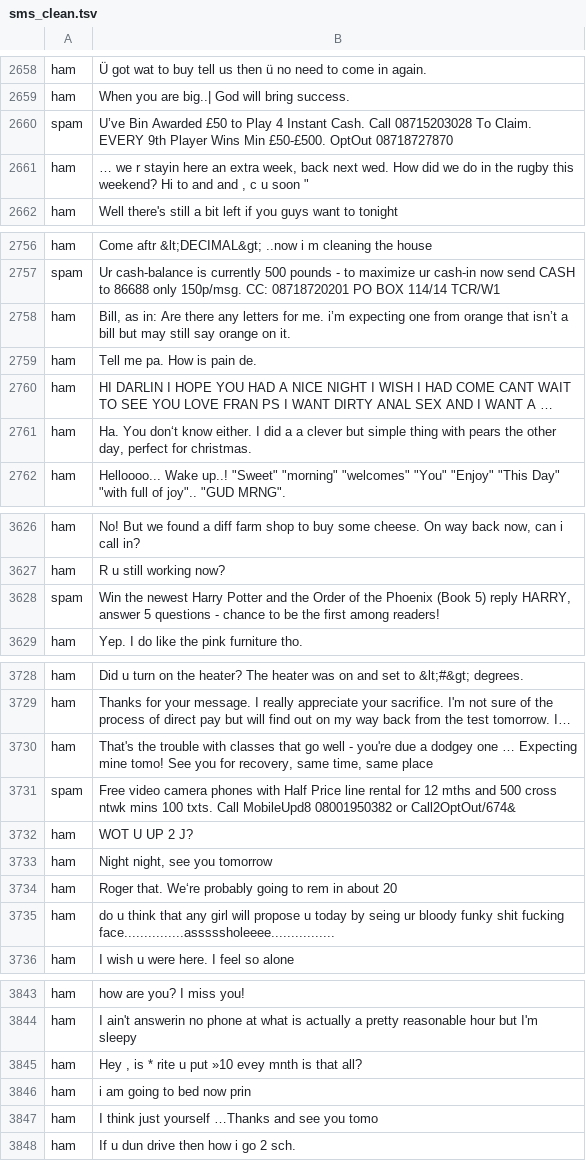
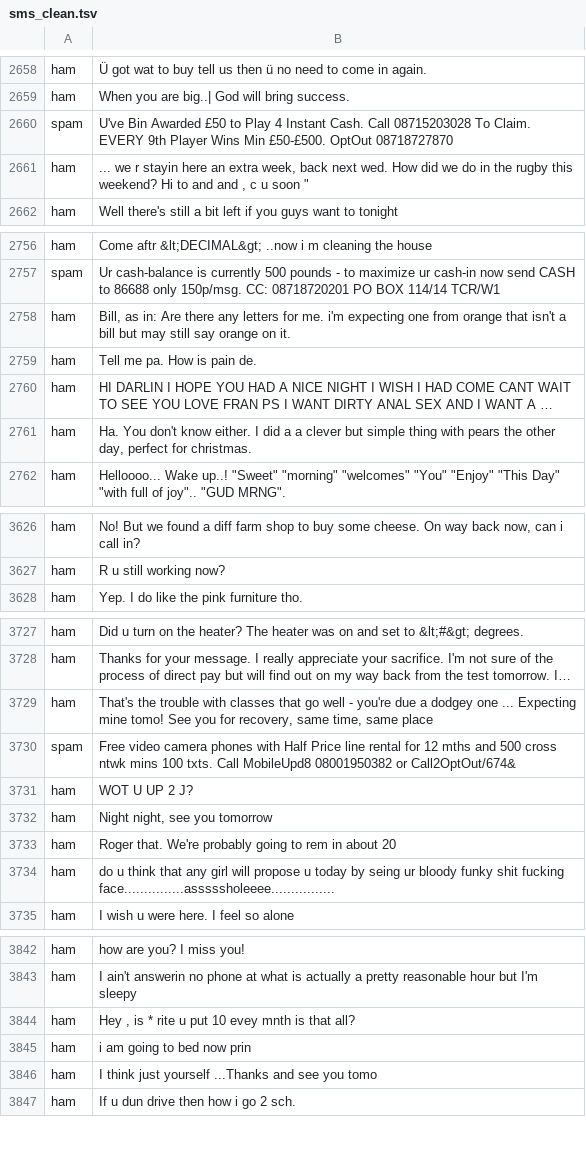
Before and after one commit to AIVIETNAM-AIO-TranVanBinh2/Spam_Detection, a TSV file: data/processed/sms_clean.tsv, drawn as a sheet; only a part is shown, gaps mark what is left out; long unchanged cells end in …; removed rows and columns are numbered as before the commit, all else as after; the diff covers the shown part only; the diff names each change by its address in the sheet, - before the commit and + after, or states it on an @@ line.

```diff
--- a/data/processed/sms_clean.tsv
+++ b/data/processed/sms_clean.tsv
-B2660: U’ve Bin Awarded…
+B2660: U've Bin Awarded…
-B2661: … we r…
+B2661: ... we r…
-B2758: …for me. i’m expecting one from orange that isn’t a bill…
+B2758: …for me. i'm expecting one from orange that isn't a bill…
-B2761: Ha. You don‘t know either.…
+B2761: Ha. You don't know either.…
-row 3628: spam | Win the newest Harry Potter and the Order of the Phoenix (Book 5) reply HARRY, answer 5 questions - chance to be the first among readers!
-B3729: …dodgey one … Expecting mine…
+B3729: …dodgey one ... Expecting mine…
-B3733: Roger that. We‘re probably going…
+B3733: Roger that. We're probably going…
-B3844: …u put »10 evey mnth…
+B3844: …u put 10 evey mnth…
-B3846: …just yourself …Thanks and see…
+B3846: …just yourself ...Thanks and see…
```
Also changed, not shown: 80 edited cells elsewhere in this file, 2 other files.
